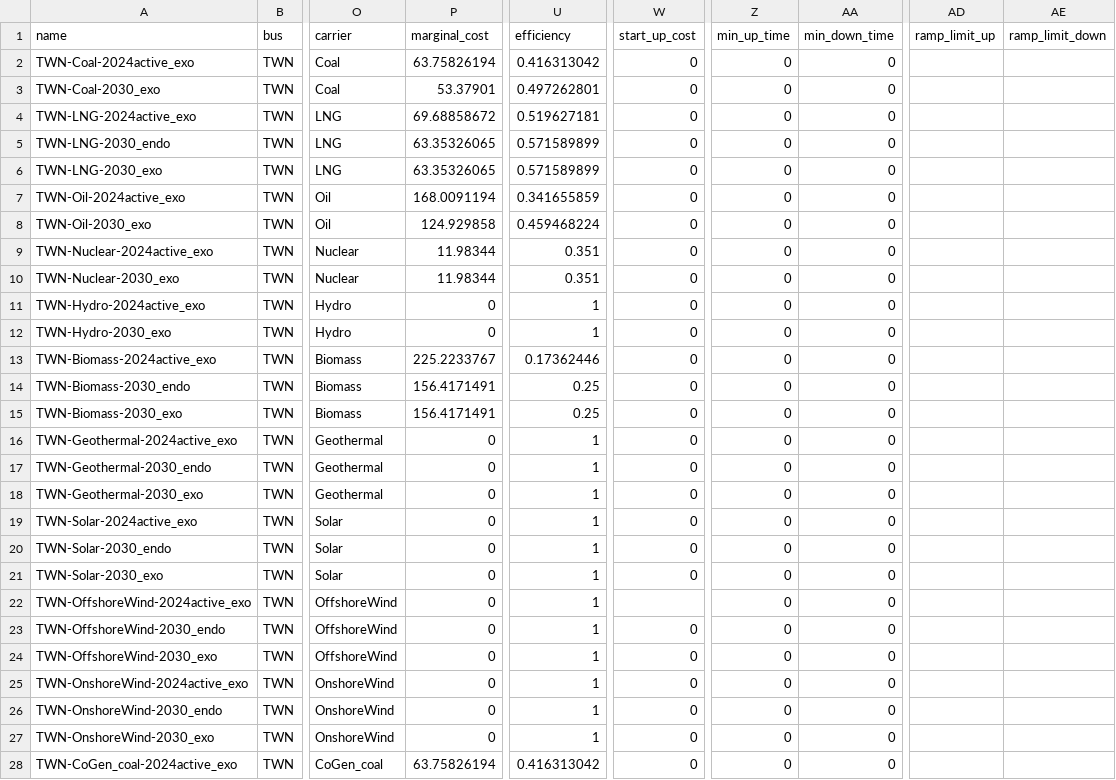
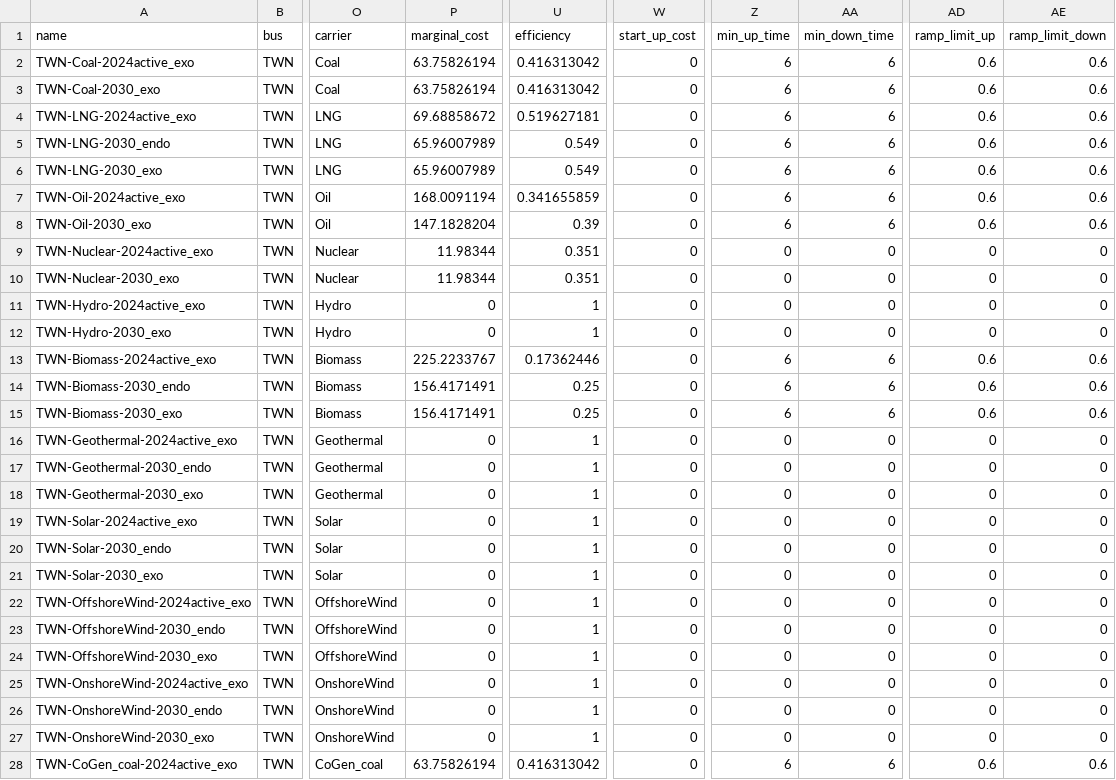
Before and after one commit to transition-zero/tza-pypsa, a CSV file: stock_models/Taiwan/generators.csv, drawn as a sheet; only a part is shown, gaps mark what is left out; the diff covers the shown part only; the diff names each change by its address in the sheet, - before the commit and + after, or states it on an @@ line.

Commit message:
Update to generators efficiency and ramping rate

```diff
--- a/stock_models/Taiwan/generators.csv
+++ b/stock_models/Taiwan/generators.csv
-Z2:Z8 (min_up_time): 0
+Z2:Z8 (min_up_time): 6
-AA2:AA8 (min_down_time): 0
+AA2:AA8 (min_down_time): 6
-AD2:AD8 (ramp_limit_up): (empty)
+AD2:AD8 (ramp_limit_up): 0.6
-AE2:AE8 (ramp_limit_down): (empty)
+AE2:AE8 (ramp_limit_down): 0.6
-P3 (marginal_cost): 53.37901
+P3 (marginal_cost): 63.75826194
-U3 (efficiency): 0.497262801
+U3 (efficiency): 0.416313042
-P5:P6 (marginal_cost): 63.35326065
+P5:P6 (marginal_cost): 65.96007989
-U5:U6 (efficiency): 0.571589899
+U5:U6 (efficiency): 0.549
-P8 (marginal_cost): 124.929858
+P8 (marginal_cost): 147.1828204
-U8 (efficiency): 0.459468224
+U8 (efficiency): 0.39
-AD9:AD12 (ramp_limit_up): (empty)
+AD9:AD12 (ramp_limit_up): 0
-AE9:AE12 (ramp_limit_down): (empty)
+AE9:AE12 (ramp_limit_down): 0
-Z13:Z15 (min_up_time): 0
+Z13:Z15 (min_up_time): 6
-AA13:AA15 (min_down_time): 0
+AA13:AA15 (min_down_time): 6
-AD13:AD15 (ramp_limit_up): (empty)
+AD13:AD15 (ramp_limit_up): 0.6
-AE13:AE15 (ramp_limit_down): (empty)
+AE13:AE15 (ramp_limit_down): 0.6
-AD16:AD27 (ramp_limit_up): (empty)
+AD16:AD27 (ramp_limit_up): 0
-AE16:AE27 (ramp_limit_down): (empty)
+AE16:AE27 (ramp_limit_down): 0
-W22 (start_up_cost): (empty)
+W22 (start_up_cost): 0
-Z28 (min_up_time): 0
+Z28 (min_up_time): 6
-AA28 (min_down_time): 0
+AA28 (min_down_time): 6
-AD28 (ramp_limit_up): (empty)
+AD28 (ramp_limit_up): 0.6
-AE28 (ramp_limit_down): (empty)
+AE28 (ramp_limit_down): 0.6
```
Also changed, not shown: 100 edited cells elsewhere in this file, 1 other file.
